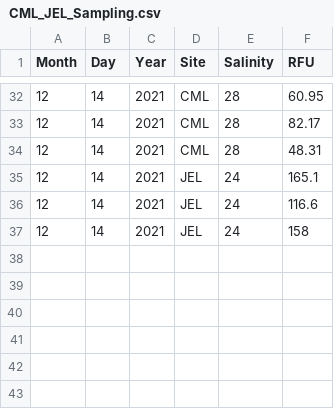
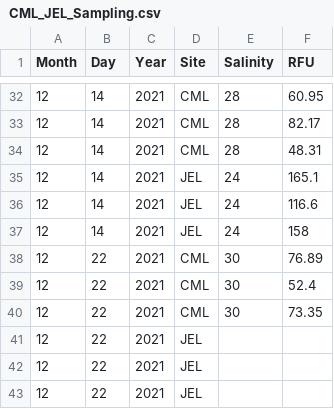
Before and after one commit to Tawinter/Phyto-Thesis, a CSV file: CML_JEL_Sampling.csv, drawn as a sheet; only a part is shown, gaps mark what is left out; the diff names each change by its address in the sheet, - before the commit and + after, or states it on an @@ line.

Commit message:
Dec 22nd update

```diff
--- a/CML_JEL_Sampling.csv
+++ b/CML_JEL_Sampling.csv
+row 38: 12 | 22 | 2021 | CML | 30 | 76.89
+row 39: 12 | 22 | 2021 | CML | 30 | 52.4
+row 40: 12 | 22 | 2021 | CML | 30 | 73.35
+row 41: 12 | 22 | 2021 | JEL
+row 42: 12 | 22 | 2021 | JEL
+row 43: 12 | 22 | 2021 | JEL
```
